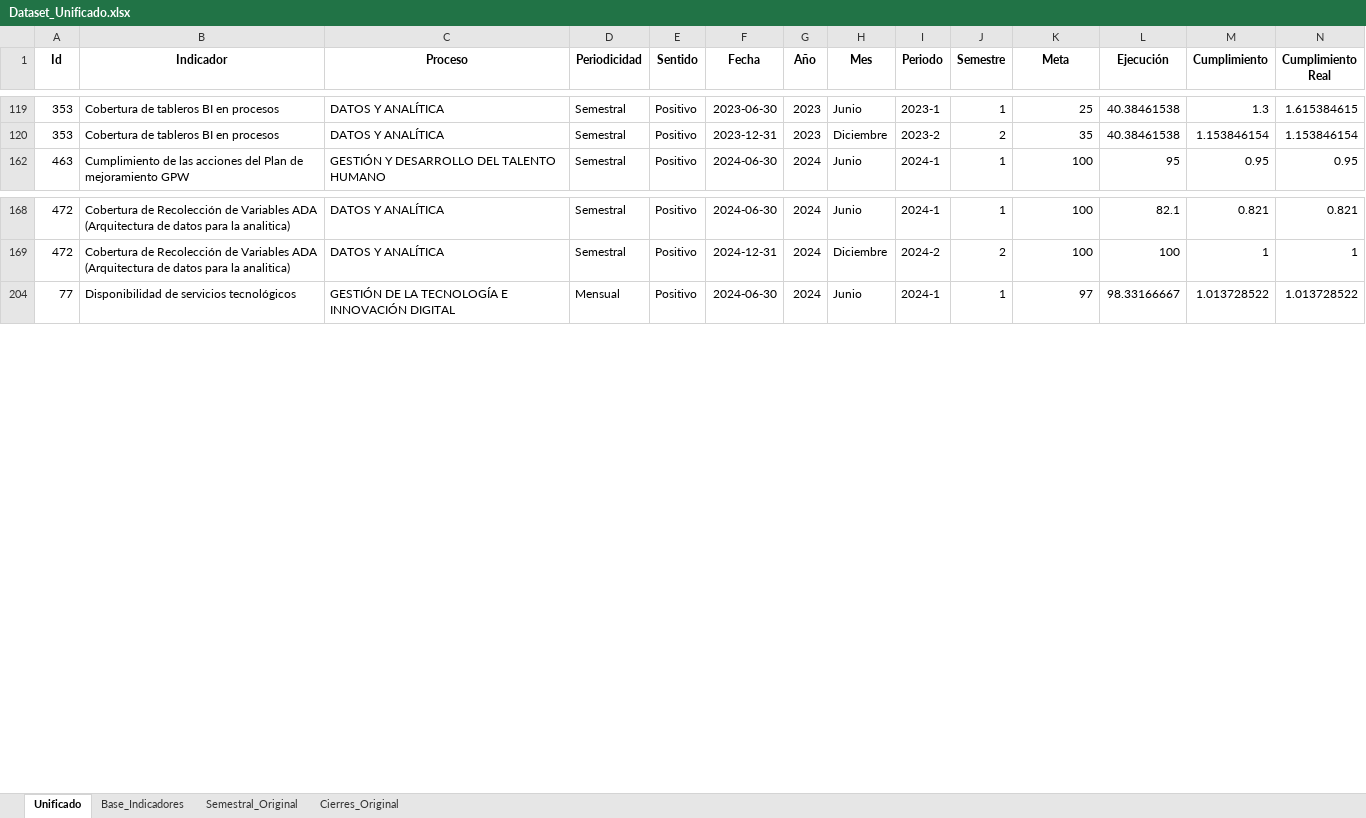
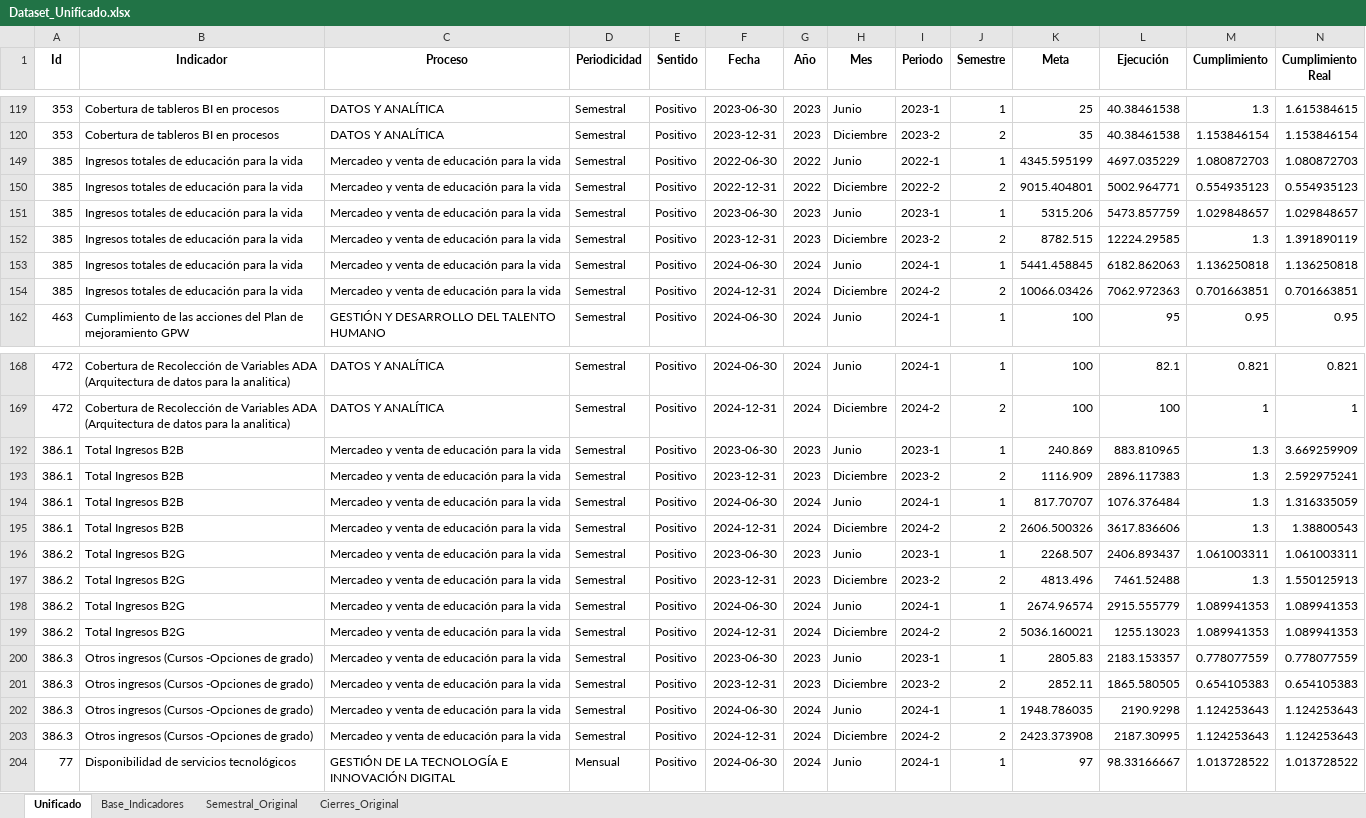
Before and after one commit to Ximena5745/Modelo_Prospectivo, an Excel workbook: Data/Dataset_Unificado.xlsx, sheet Unificado, drawn as a sheet; only a part is shown, gaps mark what is left out; values as stored, in another font and other column widths than the file's, no borders; rows hold the shown columns only; the diff covers the shown part only; the diff names each change by its address in the sheet, - before the commit and + after, or states it on an @@ line.

```diff
--- a/Data/Dataset_Unificado.xlsx (sheet Unificado)
+++ b/Data/Dataset_Unificado.xlsx (sheet Unificado)
@@ row 149 unhidden: 385 | Ingresos totales de educación para la vida | Mercadeo y venta de educación para la vida | Semestral | Positivo | 2022-06-30 | 2022 | Junio | 2022-1 | 1 | 4345.595199 | 4697.035229 | 1.080872703 | 1.080872703 @@
@@ row 150 unhidden: 385 | Ingresos totales de educación para la vida | Mercadeo y venta de educación para la vida | Semestral | Positivo | 2022-12-31 | 2022 | Diciembre | 2022-2 | 2 | 9015.404801 | 5002.964771 | 0.554935123 | 0.554935123 @@
@@ row 151 unhidden: 385 | Ingresos totales de educación para la vida | Mercadeo y venta de educación para la vida | Semestral | Positivo | 2023-06-30 | 2023 | Junio | 2023-1 | 1 | 5315.206 | 5473.857759 | 1.029848657 | 1.029848657 @@
@@ row 152 unhidden: 385 | Ingresos totales de educación para la vida | Mercadeo y venta de educación para la vida | Semestral | Positivo | 2023-12-31 | 2023 | Diciembre | 2023-2 | 2 | 8782.515 | 12224.29585 | 1.3 | 1.391890119 @@
@@ row 153 unhidden: 385 | Ingresos totales de educación para la vida | Mercadeo y venta de educación para la vida | Semestral | Positivo | 2024-06-30 | 2024 | Junio | 2024-1 | 1 | 5441.458845 | 6182.862063 | 1.136250818 | 1.136250818 @@
@@ row 154 unhidden: 385 | Ingresos totales de educación para la vida | Mercadeo y venta de educación para la vida | Semestral | Positivo | 2024-12-31 | 2024 | Diciembre | 2024-2 | 2 | 10066.03426 | 7062.972363 | 0.701663851 | 0.701663851 @@
@@ row 192 unhidden: 386.1 | Total Ingresos B2B | Mercadeo y venta de educación para la vida | Semestral | Positivo | 2023-06-30 | 2023 | Junio | 2023-1 | 1 | 240.869 | 883.810965 | 1.3 | 3.669259909 @@
@@ row 193 unhidden: 386.1 | Total Ingresos B2B | Mercadeo y venta de educación para la vida | Semestral | Positivo | 2023-12-31 | 2023 | Diciembre | 2023-2 | 2 | 1116.909 | 2896.117383 | 1.3 | 2.592975241 @@
@@ row 194 unhidden: 386.1 | Total Ingresos B2B | Mercadeo y venta de educación para la vida | Semestral | Positivo | 2024-06-30 | 2024 | Junio | 2024-1 | 1 | 817.70707 | 1076.376484 | 1.3 | 1.316335059 @@
@@ row 195 unhidden: 386.1 | Total Ingresos B2B | Mercadeo y venta de educación para la vida | Semestral | Positivo | 2024-12-31 | 2024 | Diciembre | 2024-2 | 2 | 2606.500326 | 3617.836606 | 1.3 | 1.38800543 @@
@@ row 196 unhidden: 386.2 | Total Ingresos B2G | Mercadeo y venta de educación para la vida | Semestral | Positivo | 2023-06-30 | 2023 | Junio | 2023-1 | 1 | 2268.507 | 2406.893437 | 1.061003311 | 1.061003311 @@
@@ row 197 unhidden: 386.2 | Total Ingresos B2G | Mercadeo y venta de educación para la vida | Semestral | Positivo | 2023-12-31 | 2023 | Diciembre | 2023-2 | 2 | 4813.496 | 7461.52488 | 1.3 | 1.550125913 @@
@@ row 198 unhidden: 386.2 | Total Ingresos B2G | Mercadeo y venta de educación para la vida | Semestral | Positivo | 2024-06-30 | 2024 | Junio | 2024-1 | 1 | 2674.96574 | 2915.555779 | 1.089941353 | 1.089941353 @@
@@ row 199 unhidden: 386.2 | Total Ingresos B2G | Mercadeo y venta de educación para la vida | Semestral | Positivo | 2024-12-31 | 2024 | Diciembre | 2024-2 | 2 | 5036.160021 | 1255.13023 | 1.089941353 | 1.089941353 @@
@@ row 200 unhidden: 386.3 | Otros ingresos (Cursos -Opciones de grado) | Mercadeo y venta de educación para la vida | Semestral | Positivo | 2023-06-30 | 2023 | Junio | 2023-1 | 1 | 2805.83 | 2183.153357 | 0.778077559 | 0.778077559 @@
@@ row 201 unhidden: 386.3 | Otros ingresos (Cursos -Opciones de grado) | Mercadeo y venta de educación para la vida | Semestral | Positivo | 2023-12-31 | 2023 | Diciembre | 2023-2 | 2 | 2852.11 | 1865.580505 | 0.654105383 | 0.654105383 @@
@@ row 202 unhidden: 386.3 | Otros ingresos (Cursos -Opciones de grado) | Mercadeo y venta de educación para la vida | Semestral | Positivo | 2024-06-30 | 2024 | Junio | 2024-1 | 1 | 1948.786035 | 2190.9298 | 1.124253643 | 1.124253643 @@
@@ row 203 unhidden: 386.3 | Otros ingresos (Cursos -Opciones de grado) | Mercadeo y venta de educación para la vida | Semestral | Positivo | 2024-12-31 | 2024 | Diciembre | 2024-2 | 2 | 2423.373908 | 2187.30995 | 1.124253643 | 1.124253643 @@
```
Also changed, not shown: 17 hidden or unhidden rows elsewhere in this sheet, 1 other file.
